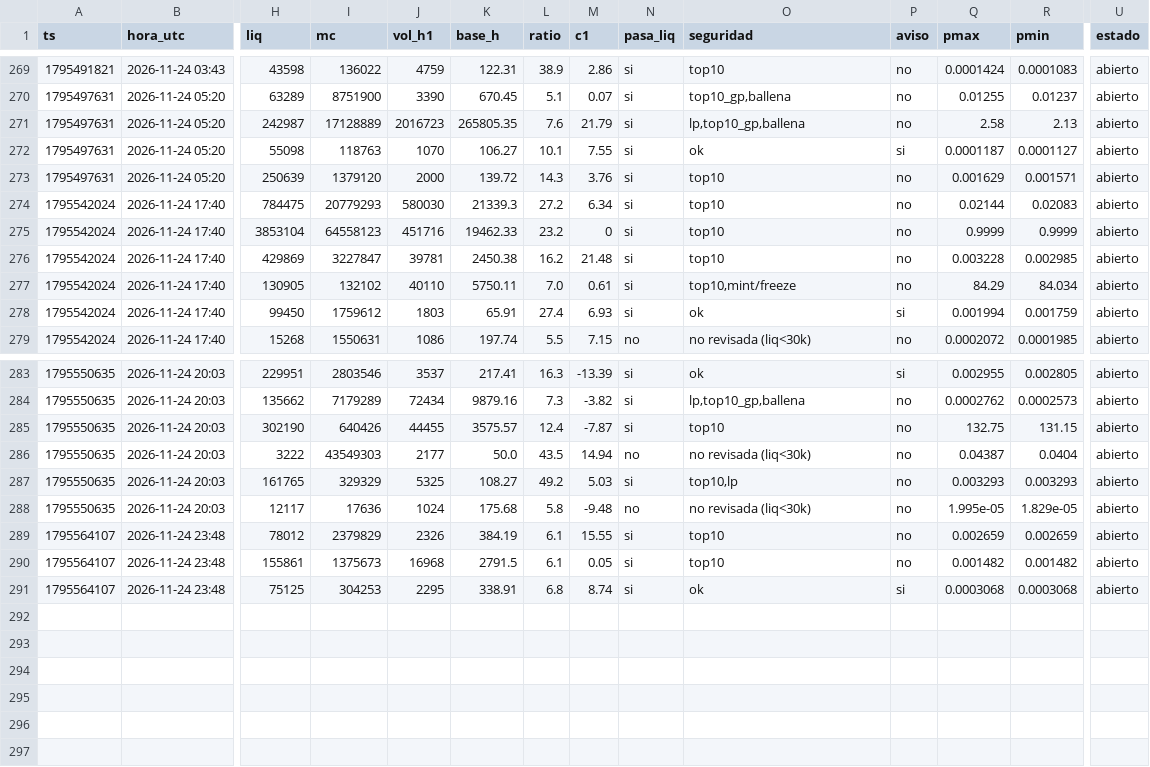
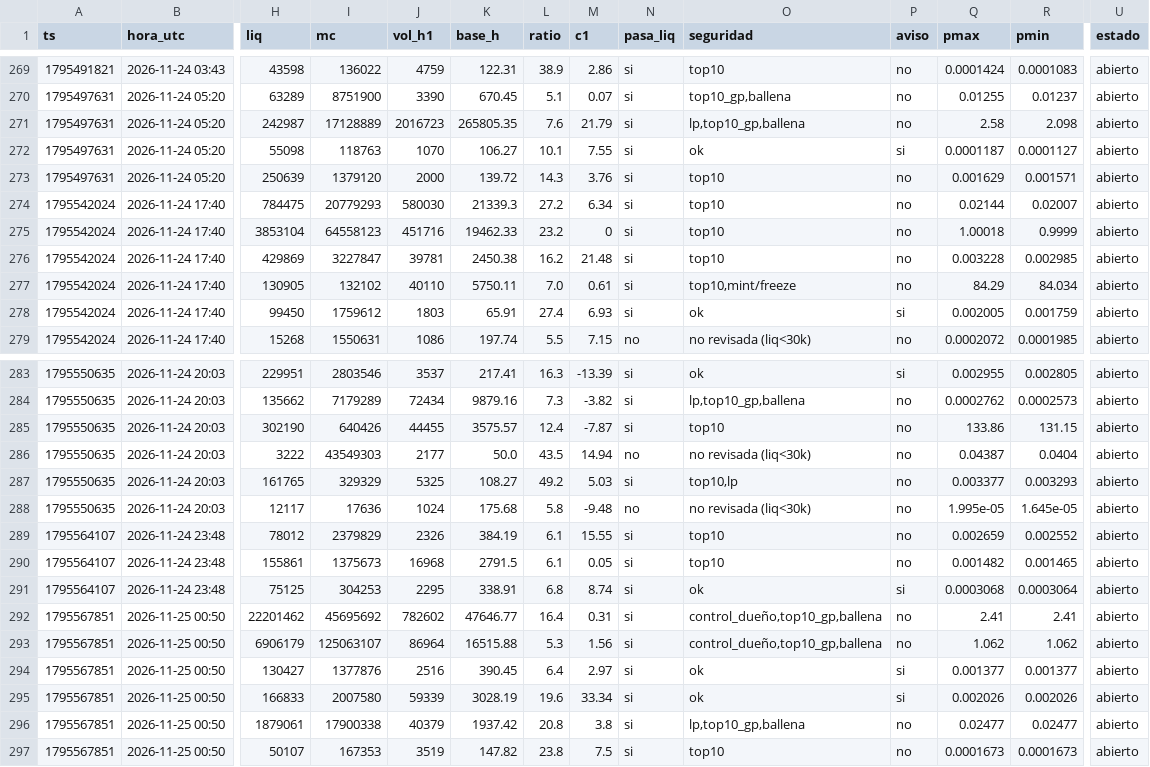
Before and after one commit to fjmunoznieves/desk-memecoins, a TSV file: datos/h16_resurrecciones.tsv, drawn as a sheet; only a part is shown, gaps mark what is left out; rows hold the shown columns only; the diff covers the shown part only; the diff names each change by its address in the sheet, - before the commit and + after, or states it on an @@ line.

```diff
--- a/datos/h16_resurrecciones.tsv
+++ b/datos/h16_resurrecciones.tsv
-R271 (pmin): 2.13
+R271 (pmin): 2.098
-R274 (pmin): 0.02083
+R274 (pmin): 0.02007
-Q275 (pmax): 0.9999
+Q275 (pmax): 1.00018
-Q278 (pmax): 0.001994
+Q278 (pmax): 0.002005
-Q285 (pmax): 132.75
+Q285 (pmax): 133.86
-Q287 (pmax): 0.003293
+Q287 (pmax): 0.003377
-R288 (pmin): 1.829e-05
+R288 (pmin): 1.645e-05
-R289 (pmin): 0.002659
+R289 (pmin): 0.002552
-R290 (pmin): 0.001482
+R290 (pmin): 0.001465
-R291 (pmin): 0.0003068
+R291 (pmin): 0.0003064
+row 292: 1795567851 | 2026-11-25 00:50 | 22201462 | 45695692 | 782602 | 47646.77 | 16.4 | 0.31 | si | control_dueño,top10_gp,ballena | no | 2.41 | 2.41 | abierto
+row 293: 1795567851 | 2026-11-25 00:50 | 6906179 | 125063107 | 86964 | 16515.88 | 5.3 | 1.56 | si | control_dueño,top10_gp,ballena | no | 1.062 | 1.062 | abierto
+row 294: 1795567851 | 2026-11-25 00:50 | 130427 | 1377876 | 2516 | 390.45 | 6.4 | 2.97 | si | ok | si | 0.001377 | 0.001377 | abierto
+row 295: 1795567851 | 2026-11-25 00:50 | 166833 | 2007580 | 59339 | 3028.19 | 19.6 | 33.34 | si | ok | si | 0.002026 | 0.002026 | abierto
+row 296: 1795567851 | 2026-11-25 00:50 | 1879061 | 17900338 | 40379 | 1937.42 | 20.8 | 3.8 | si | lp,top10_gp,ballena | no | 0.02477 | 0.02477 | abierto
+row 297: 1795567851 | 2026-11-25 00:50 | 50107 | 167353 | 3519 | 147.82 | 23.8 | 7.5 | si | top10 | no | 0.0001673 | 0.0001673 | abierto
```
Also changed, not shown: 2 edited cells elsewhere in this file, datos/alertas_salida.tsv, datos/estudio_reglas_sombra.tsv, 28 other files.
